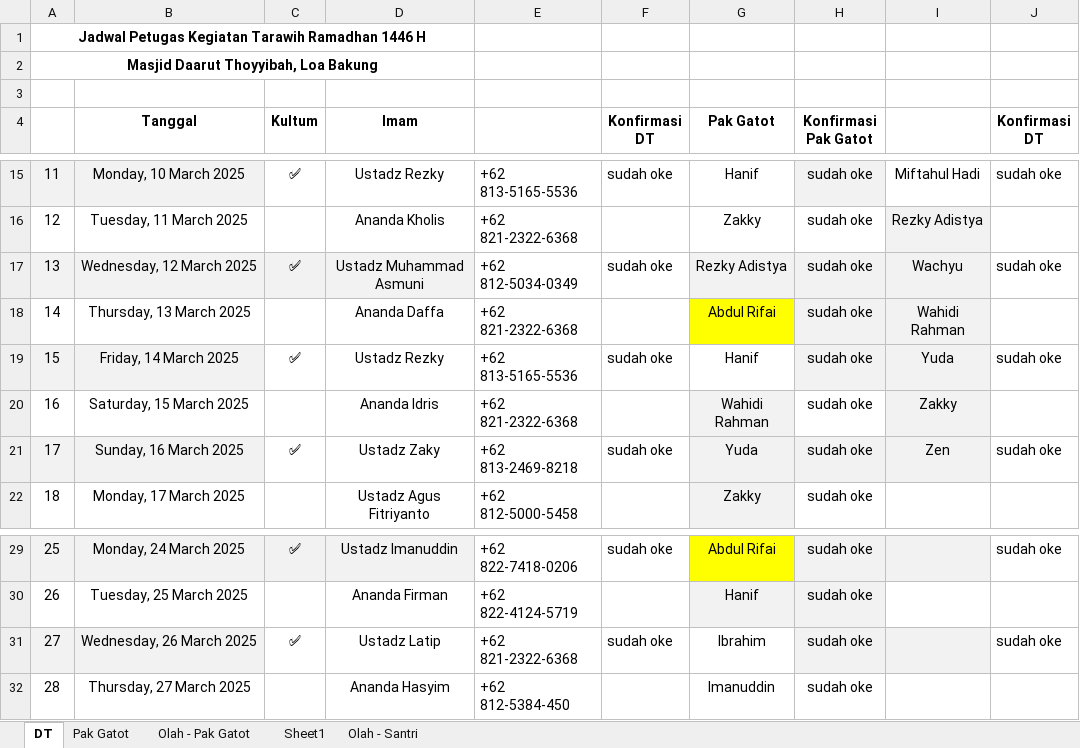
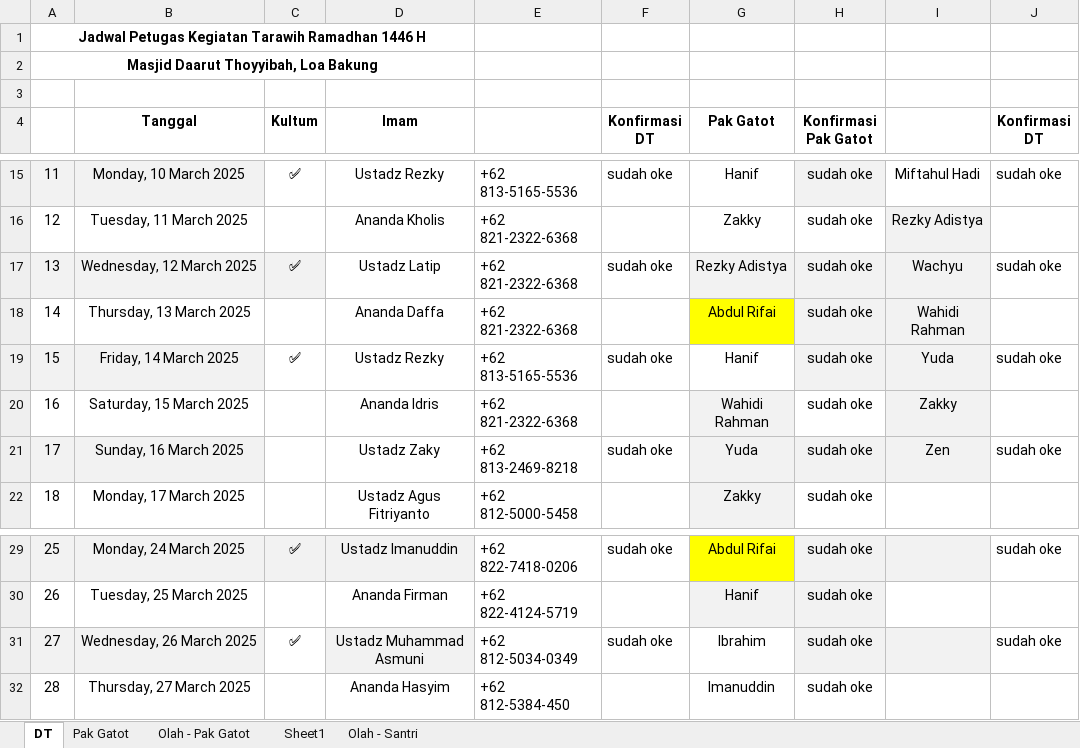
Before and after one commit to mzaini30/jadwal-imam-tarawih, an Excel workbook: file.xlsx, sheet DT, drawn as a sheet; only a part is shown, gaps mark what is left out; values as stored, in another font and other column widths than the file's, no borders; the diff names each change by its address in the sheet, - before the commit and + after, or states it on an @@ line.

Commit message:
upload

```diff
--- a/file.xlsx (sheet DT)
+++ b/file.xlsx (sheet DT)
-D17 (Imam): Ustadz Muhammad Asmuni
+D17 (Imam): Ustadz Latip
-D17 fill: #F2F2F2
+D17 fill: none
-E17: +62 812-5034-0349
+E17: +62 821-2322-6368
-C21 (Kultum): ✅
+C21 (Kultum): (empty)
-D31 (Imam): Ustadz Latip
+D31 (Imam): Ustadz Muhammad Asmuni
-D31 fill: none
+D31 fill: #F2F2F2
-E31: +62 821-2322-6368
+E31: +62 812-5034-0349
```
